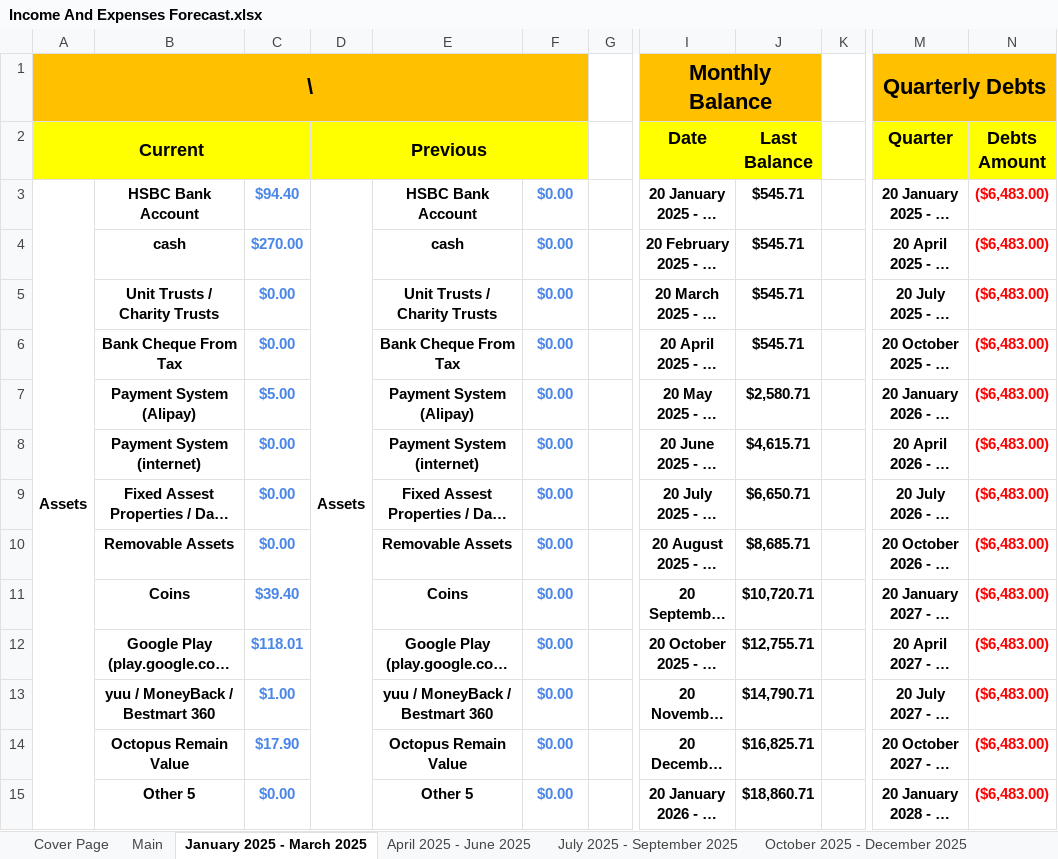
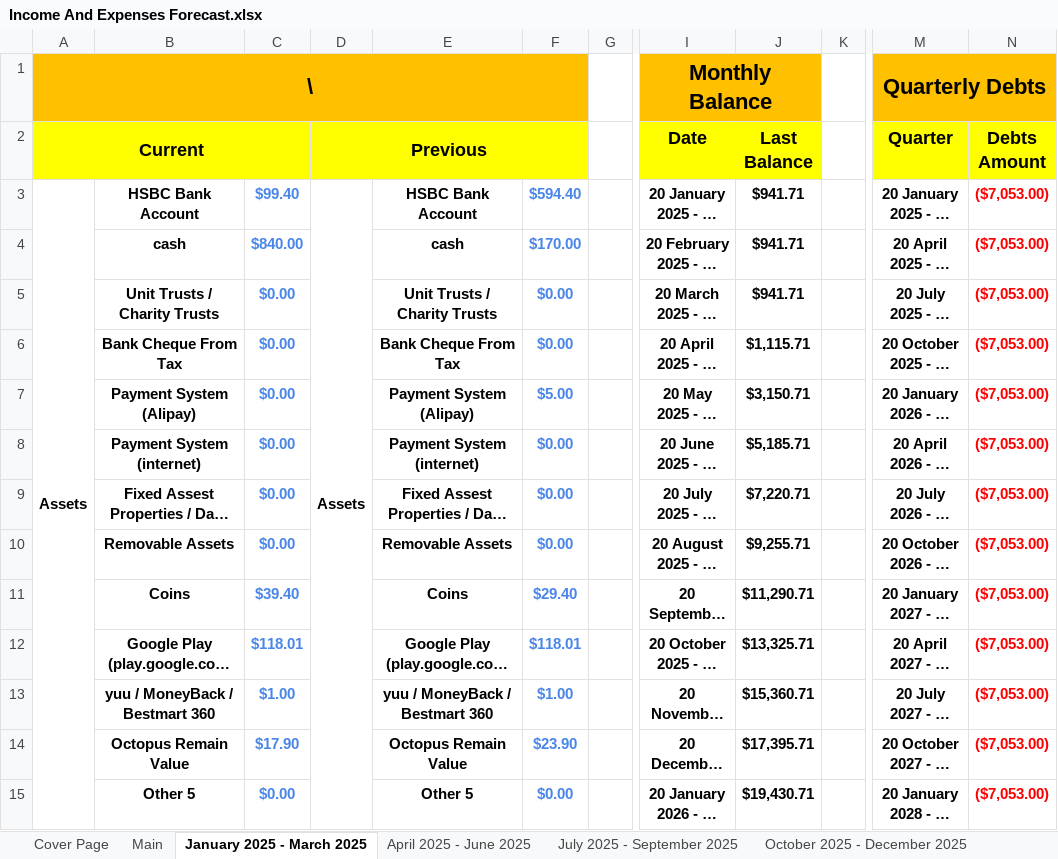
Before and after one commit to alantangsinglun/Income-Forecasts, an Excel workbook: Income And Expenses Forecast.xlsx, sheet January 2025 - March 2025, drawn as a sheet; only a part is shown, gaps mark what is left out; long unchanged cells end in …; values as stored, in another font and other column widths than the file's, no borders; conditional formats not drawn; the diff covers the shown part only; the diff names each change by its address in the sheet, - before the commit and + after, or states it on an @@ line.

```diff
--- a/Income And Expenses Forecast.xlsx (sheet January 2025 - March 2025)
+++ b/Income And Expenses Forecast.xlsx (sheet January 2025 - March 2025)
-C3: $94.40
+C3: $99.40
-F3: $0.00
+F3: $594.40
-J3:J5 (Last Balance): $545.71
+J3:J5 (Last Balance): $941.71
-N3:N15 (Debts Amount): ($6,483.00)
+N3:N15 (Debts Amount): ($7,053.00)
-C4: $270.00
+C4: $840.00
-F4: $0.00
+F4: $170.00
-J6 (Last Balance): $545.71
+J6 (Last Balance): $1,115.71
-C7: $5.00
+C7: $0.00
-F7: $0.00
+F7: $5.00
-J7 (Last Balance): $2,580.71
+J7 (Last Balance): $3,150.71
-J8 (Last Balance): $4,615.71
+J8 (Last Balance): $5,185.71
-J9 (Last Balance): $6,650.71
+J9 (Last Balance): $7,220.71
-J10 (Last Balance): $8,685.71
+J10 (Last Balance): $9,255.71
-F11: $0.00
+F11: $29.40
-J11 (Last Balance): $10,720.71
+J11 (Last Balance): $11,290.71
-F12: $0.00
+F12: $118.01
-J12 (Last Balance): $12,755.71
+J12 (Last Balance): $13,325.71
-F13: $0.00
+F13: $1.00
-J13 (Last Balance): $14,790.71
+J13 (Last Balance): $15,360.71
-F14: $0.00
+F14: $23.90
-J14 (Last Balance): $16,825.71
+J14 (Last Balance): $17,395.71
-J15 (Last Balance): $18,860.71
+J15 (Last Balance): $19,430.71
```
Also changed, not shown: 48 edited cells elsewhere in this sheet, sheet April 2025 - June 2025, sheet July 2028 - September 2028, sheet April 2028 - June 2028, sheet October 2028 - December 2028, sheet July 2027 - September 2027, sheet January 2028 - March 2028, 9 more sheets.
